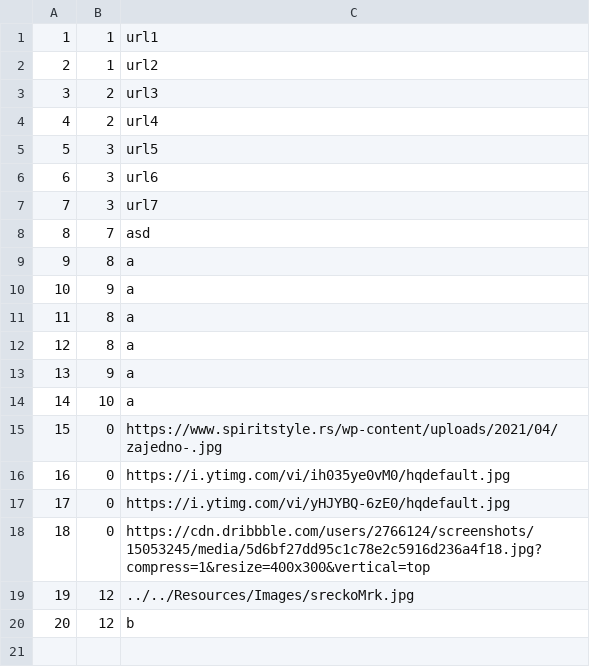
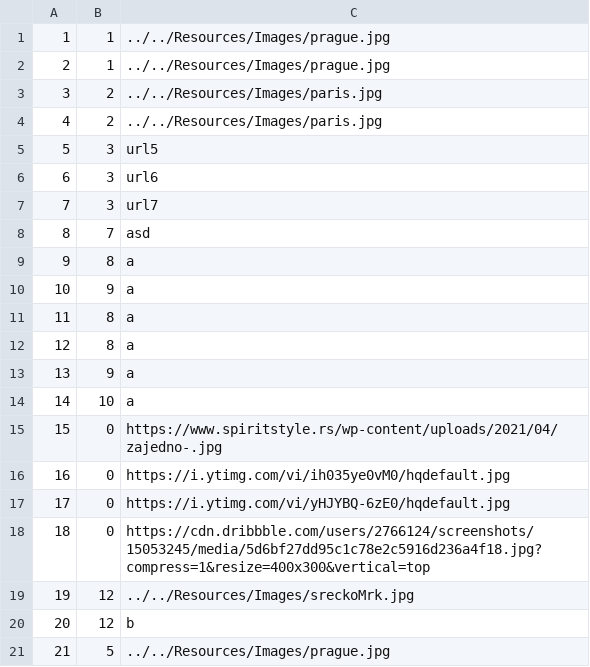
Before and after one commit to BrziGolub/booking, a CSV file: Booking/Booking/Resources/Data/tourImages.csv, drawn as a sheet.

```diff
--- a/Booking/Booking/Resources/Data/tourImages.csv
+++ b/Booking/Booking/Resources/Data/tourImages.csv
@@ -1,5 +1,5 @@
-1|1|url1
-2|1|url2
-3|2|url3
-4|2|url4
+1|1|../../Resources/Images/prague.jpg
+2|1|../../Resources/Images/prague.jpg
+3|2|../../Resources/Images/paris.jpg
+4|2|../../Resources/Images/paris.jpg
 5|3|url5
@@ -20 +20,2 @@
 20|12|b
+21|5|../../Resources/Images/prague.jpg
```
Also changed, not shown: 6 other files.
